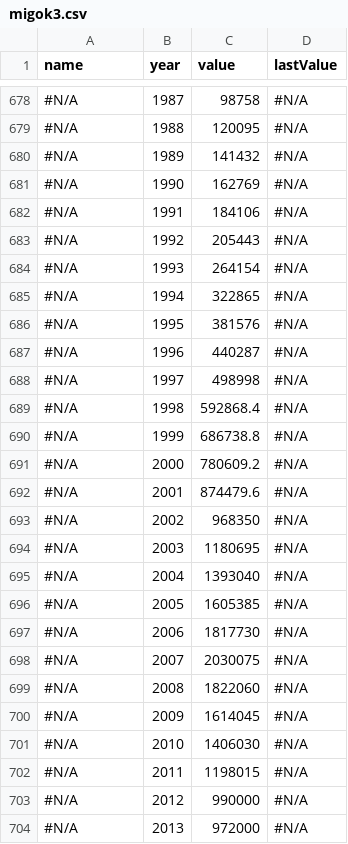
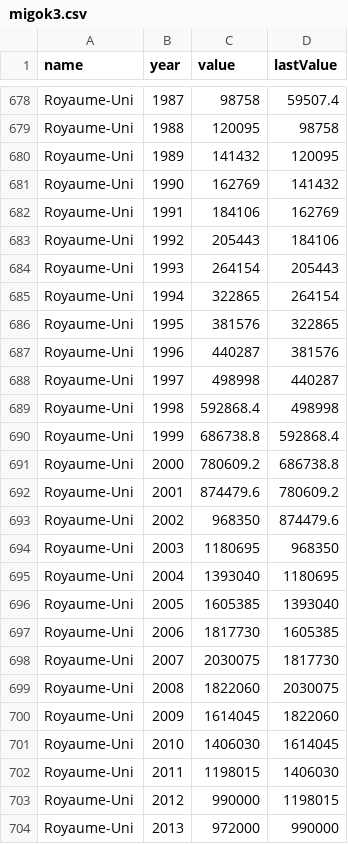
Before and after one commit to rozieres/prenoms, a CSV file: migok3.csv, drawn as a sheet; only a part is shown, gaps mark what is left out; the diff covers the shown part only; the diff names each change by its address in the sheet, - before the commit and + after, or states it on an @@ line.

```diff
--- a/migok3.csv
+++ b/migok3.csv
-A678:A704 (name): #N/A
+A678:A704 (name): Royaume-Uni
-D678 (lastValue): #N/A
+D678 (lastValue): 59507.4
-D679 (lastValue): #N/A
+D679 (lastValue): 98758
-D680 (lastValue): #N/A
+D680 (lastValue): 120095
-D681 (lastValue): #N/A
+D681 (lastValue): 141432
-D682 (lastValue): #N/A
+D682 (lastValue): 162769
-D683 (lastValue): #N/A
+D683 (lastValue): 184106
-D684 (lastValue): #N/A
+D684 (lastValue): 205443
-D685 (lastValue): #N/A
+D685 (lastValue): 264154
-D686 (lastValue): #N/A
+D686 (lastValue): 322865
-D687 (lastValue): #N/A
+D687 (lastValue): 381576
-D688 (lastValue): #N/A
+D688 (lastValue): 440287
-D689 (lastValue): #N/A
+D689 (lastValue): 498998
-D690 (lastValue): #N/A
+D690 (lastValue): 592868.4
-D691 (lastValue): #N/A
+D691 (lastValue): 686738.8
-D692 (lastValue): #N/A
+D692 (lastValue): 780609.2
-D693 (lastValue): #N/A
+D693 (lastValue): 874479.6
-D694 (lastValue): #N/A
+D694 (lastValue): 968350
-D695 (lastValue): #N/A
+D695 (lastValue): 1180695
-D696 (lastValue): #N/A
+D696 (lastValue): 1393040
-D697 (lastValue): #N/A
+D697 (lastValue): 1605385
-D698 (lastValue): #N/A
+D698 (lastValue): 1817730
-D699 (lastValue): #N/A
+D699 (lastValue): 2030075
-D700 (lastValue): #N/A
+D700 (lastValue): 1822060
-D701 (lastValue): #N/A
+D701 (lastValue): 1614045
-D702 (lastValue): #N/A
+D702 (lastValue): 1406030
-D703 (lastValue): #N/A
+D703 (lastValue): 1198015
-D704 (lastValue): #N/A
+D704 (lastValue): 990000
```
Also changed, not shown: 65 edited cells elsewhere in this file.
